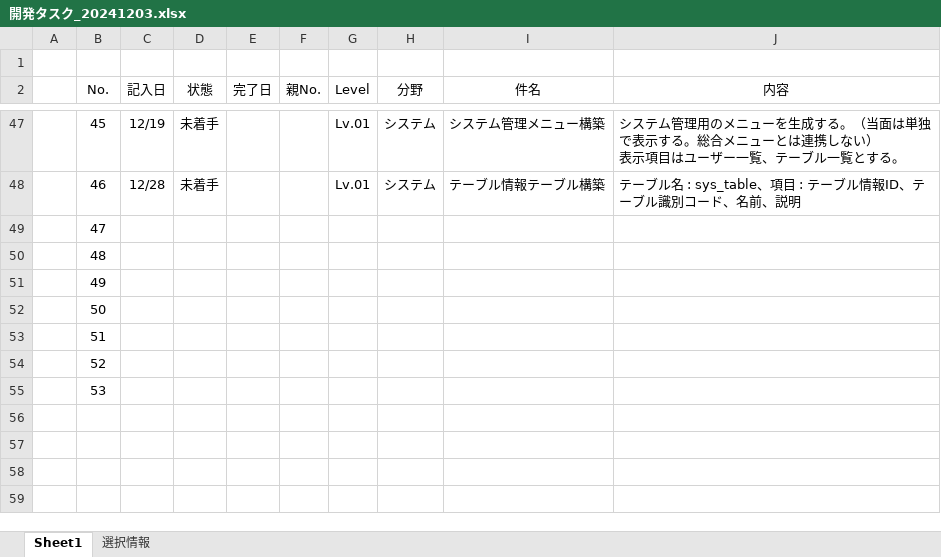
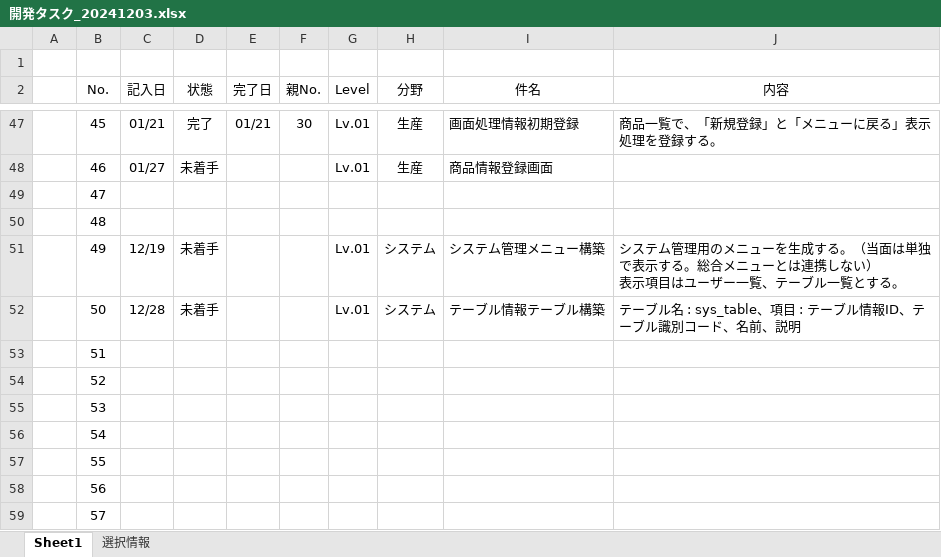
Before and after one commit to officina-hide/busiframe, an Excel workbook: document/開発タスク_20241203.xlsx, sheet Sheet1, drawn as a sheet; only a part is shown, gaps mark what is left out; values as stored, in another font and other column widths than the file's, no borders; conditional formats not drawn; ↵ is a line break in a cell; the diff covers the shown part only; the diff names each change by its address in the sheet, - before the commit and + after, or states it on an @@ line.

```diff
--- a/document/開発タスク_20241203.xlsx (sheet Sheet1)
+++ b/document/開発タスク_20241203.xlsx (sheet Sheet1)
-C47 (記入日): 12/19
+C47 (記入日): 01/21
-D47 (状態): 未着手
+D47 (状態): 完了
-E47 (完了日): (empty)
+E47 (完了日): 01/21
-F47 (親No.): (empty)
+F47 (親No.): 30
-H47:H48 (分野): システム
+H47:H48 (分野): 生産
-I47 (件名): システム管理メニュー構築
+I47 (件名): 画面処理情報初期登録
-J47 (内容): システム管理用のメニューを生成する。（当面は単独で表示する。総合メニューとは連携しない） ↵ 表示項目はユーザー一覧、テーブル一覧とする。
+J47 (内容): 商品一覧で、「新規登録」と「メニューに戻る」表示処理を登録する。
-C48 (記入日): 12/28
+C48 (記入日): 01/27
-I48 (件名): テーブル情報テーブル構築
+I48 (件名): 商品情報登録画面
-J48 (内容): テーブル名 : sys_table、項目 : テーブル情報ID、テーブル識別コード、名前、説明
+J48 (内容): (empty)
-C51 (記入日): (empty)
+C51 (記入日): 12/19
-D51:D52 (状態): (empty)
+D51:D52 (状態): 未着手
-G51:G52 (Level): (empty)
+G51:G52 (Level): Lv.01
-H51:H52 (分野): (empty)
+H51:H52 (分野): システム
-I51 (件名): (empty)
+I51 (件名): システム管理メニュー構築
-J51 (内容): (empty)
+J51 (内容): システム管理用のメニューを生成する。（当面は単独で表示する。総合メニューとは連携しない） ↵ 表示項目はユーザー一覧、テーブル一覧とする。
-C52 (記入日): (empty)
+C52 (記入日): 12/28
-I52 (件名): (empty)
+I52 (件名): テーブル情報テーブル構築
-J52 (内容): (empty)
+J52 (内容): テーブル名 : sys_table、項目 : テーブル情報ID、テーブル識別コード、名前、説明
+row 56:  | 54
+row 57:  | 55
+row 58:  | 56
+row 59:  | 57
```
Also changed, not shown: 76 edited cells elsewhere in this sheet, 3 other files.
